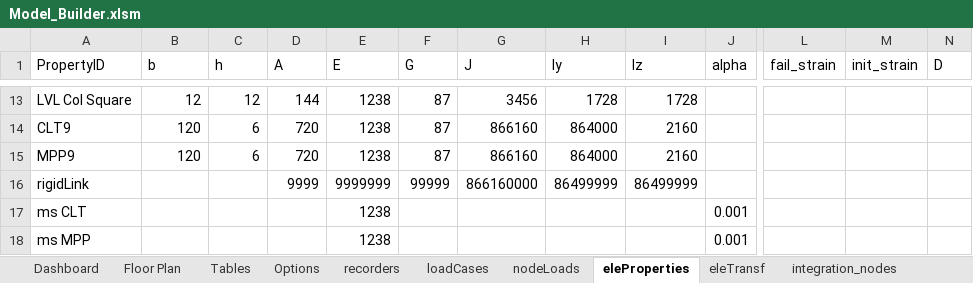
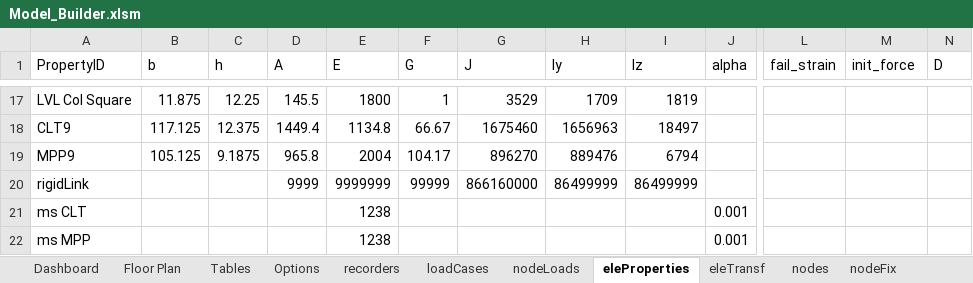
Before and after one commit to wilway256/3D_Model_Workshop, an Excel workbook: Model_Builder.xlsm, sheet eleProperties, drawn as a sheet; only a part is shown, gaps mark what is left out; values as stored, in another font and other column widths than the file's, no cell formats; addresses are those after the commit; the diff covers the shown part only; the diff names each change by its address in the sheet, - before the commit and + after, or states it on an @@ line.

```diff
--- a/Model_Builder.xlsm (sheet eleProperties)
+++ b/Model_Builder.xlsm (sheet eleProperties)
@@ sheet tab hidden: integration_nodes @@
-M1: init_strain
+M1: init_force
-B17 (b): 12
+B17 (b): 11.875
-C17 (h): 12
+C17 (h): 12.25
-D17 (A): 144
+D17 (A): 145.5
-E17 (E): 1238
+E17 (E): 1800
-F17 (G): 87
+F17 (G): 1
-G17 (J): 3456
+G17 (J): 3529
-H17 (Iy): 1728
+H17 (Iy): 1709
-I17 (Iz): 1728
+I17 (Iz): 1819
-B18 (b): 120
+B18 (b): 117.125
-C18 (h): 6
+C18 (h): 12.375
-D18 (A): 720
+D18 (A): 1449.4
-E18 (E): 1238
+E18 (E): 1134.8
-F18 (G): 87
+F18 (G): 66.67
-G18 (J): 866160
+G18 (J): 1675460
-H18 (Iy): 864000
+H18 (Iy): 1656963
-I18 (Iz): 2160
+I18 (Iz): 18497
-B19 (b): 120
+B19 (b): 105.125
-C19 (h): 6
+C19 (h): 9.1875
-D19 (A): 720
+D19 (A): 965.8
-E19 (E): 1238
+E19 (E): 2004
-F19 (G): 87
+F19 (G): 104.17
-G19 (J): 866160
+G19 (J): 896270
-H19 (Iy): 864000
+H19 (Iy): 889476
-I19 (Iz): 2160
+I19 (Iz): 6794
```
Also changed, not shown: 6 added rows, 2 removed rows and 39 edited cells elsewhere in this sheet, sheet Tables, sheet elements, sheet loadCases, other sheet tabs, cell formats, formulas that keep their value, 2 other files.
